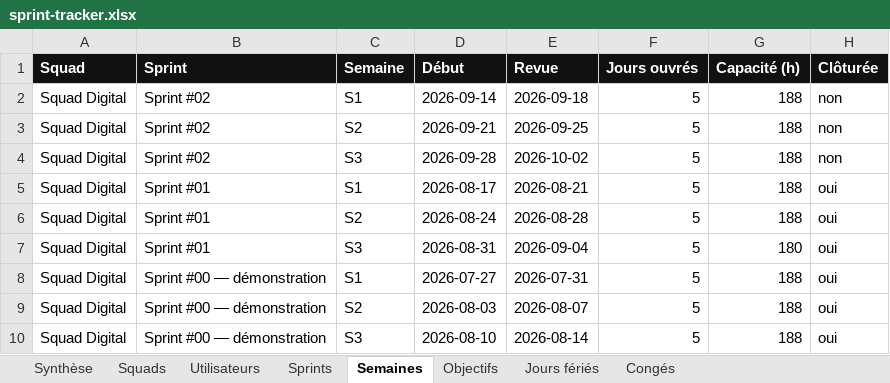
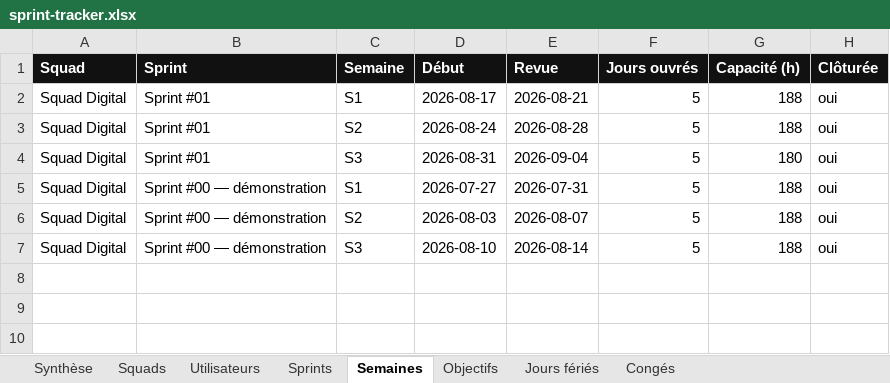
Before and after one commit to efoka24-ops/sprint-tracker, an Excel workbook: bd/sprint-tracker.xlsx, sheet Semaines, drawn as a sheet; values as stored, in another font and other column widths than the file's, no borders; the diff names each change by its address in the sheet, - before the commit and + after, or states it on an @@ line.

Commit message:
bd : suppression d'un sprint (force=true)

```diff
--- a/bd/sprint-tracker.xlsx (sheet Semaines)
+++ b/bd/sprint-tracker.xlsx (sheet Semaines)
-row 2: Squad Digital | Sprint #02 | S1 | 2026-09-14 | 2026-09-18 | 5 | 188 | non
-row 3: Squad Digital | Sprint #02 | S2 | 2026-09-21 | 2026-09-25 | 5 | 188 | non
-row 4: Squad Digital | Sprint #02 | S3 | 2026-09-28 | 2026-10-02 | 5 | 188 | non
```
Also changed, not shown: sheet Sprints, sheet Synthèse, sheet Utilisateurs, sheet Squads.
